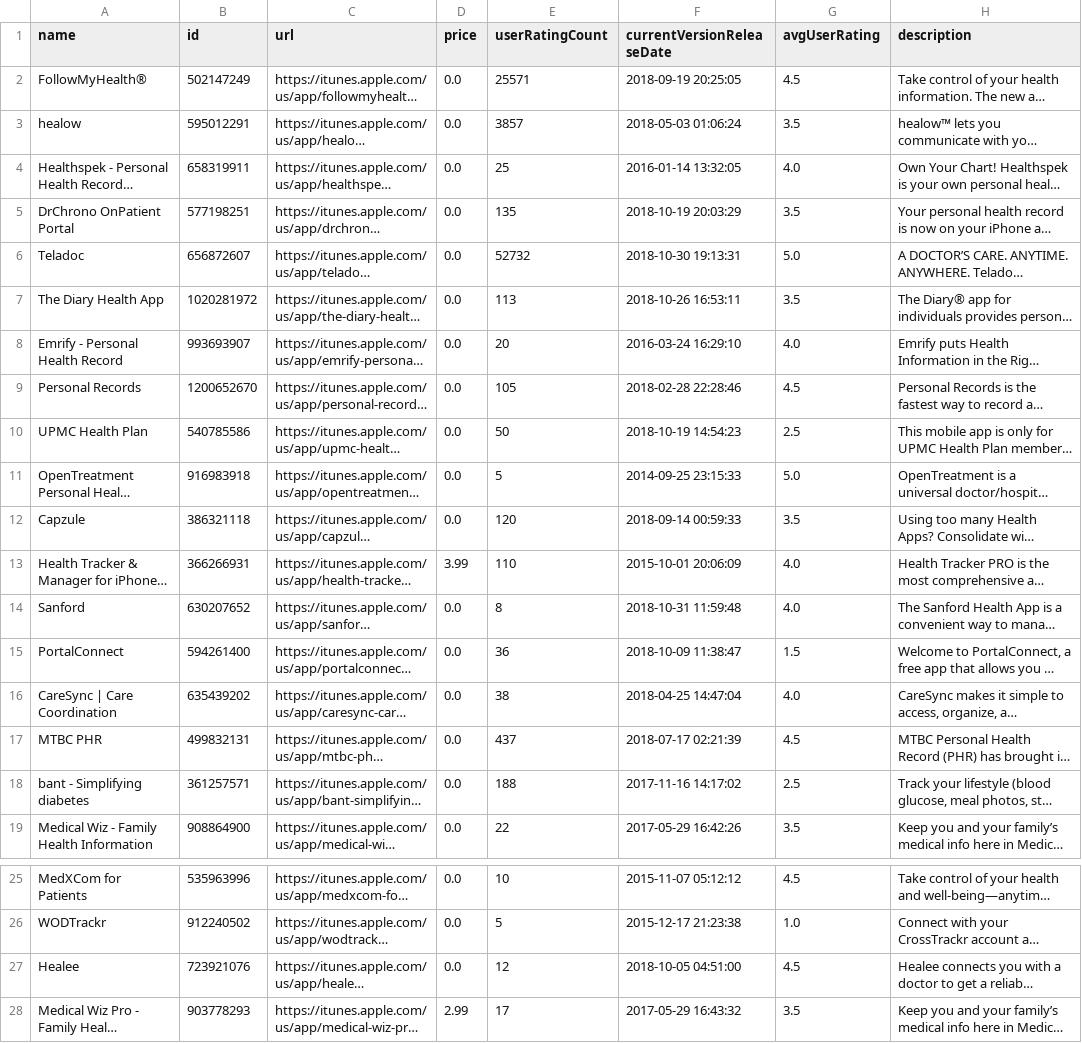
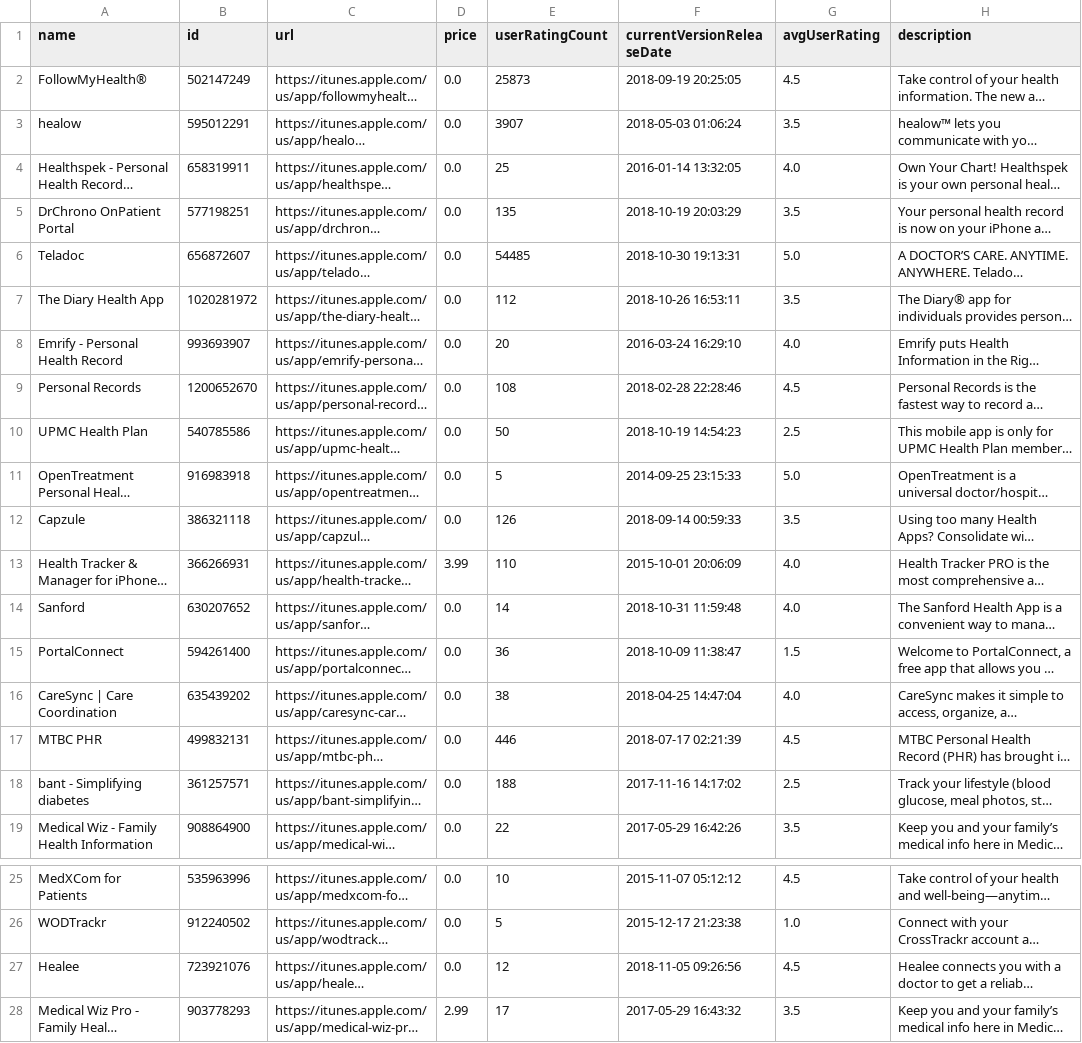
Before and after one commit to mashamasha/UHC, a CSV file: data/appstore_metadata_phr.csv, drawn as a sheet; only a part is shown, gaps mark what is left out; long unchanged cells end in …; the diff names each change by its address in the sheet, - before the commit and + after, or states it on an @@ line.

Commit message:
Script for updating recent reviews and metadata for appstore

```diff
--- a/data/appstore_metadata_phr.csv
+++ b/data/appstore_metadata_phr.csv
-E2 (userRatingCount): 25571
+E2 (userRatingCount): 25873
-E3 (userRatingCount): 3857
+E3 (userRatingCount): 3907
-E6 (userRatingCount): 52732
+E6 (userRatingCount): 54485
-E7 (userRatingCount): 113
+E7 (userRatingCount): 112
-E9 (userRatingCount): 105
+E9 (userRatingCount): 108
-E12 (userRatingCount): 120
+E12 (userRatingCount): 126
-E14 (userRatingCount): 8
+E14 (userRatingCount): 14
-E17 (userRatingCount): 437
+E17 (userRatingCount): 446
-F27 (currentVersionReleaseDate): 2018-10-05 04:51:00
+F27 (currentVersionReleaseDate): 2018-11-05 09:26:56
```
Also changed, not shown: 1 other file.
